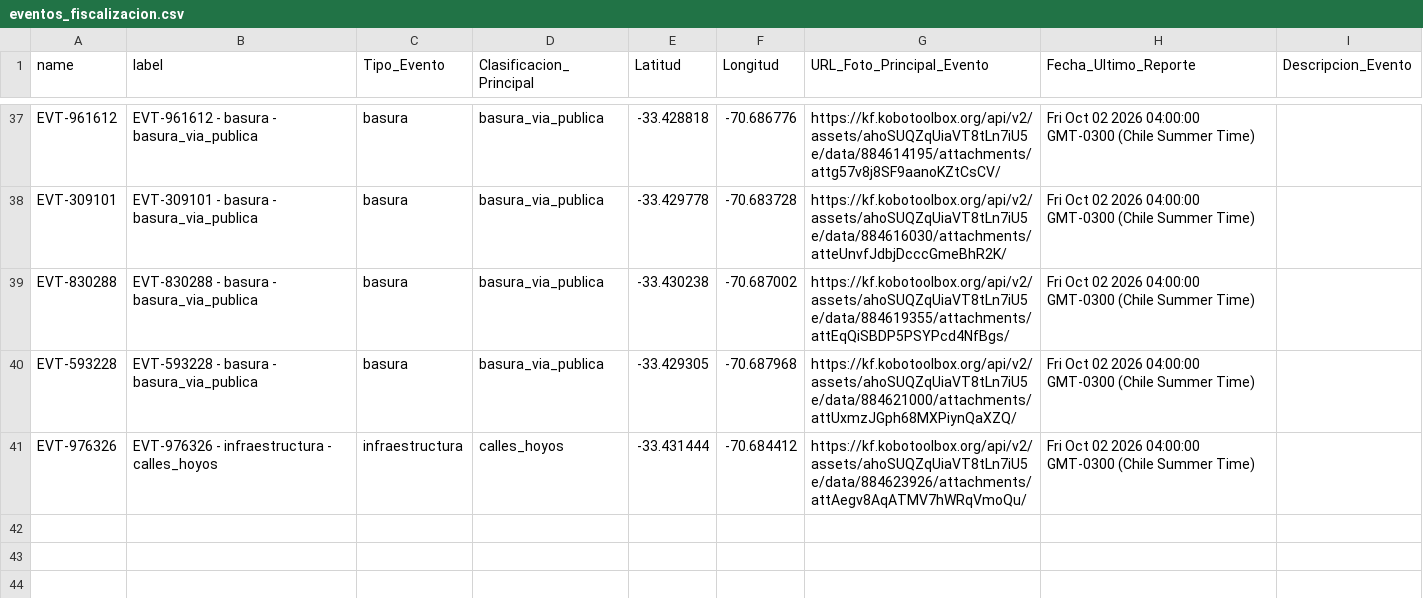
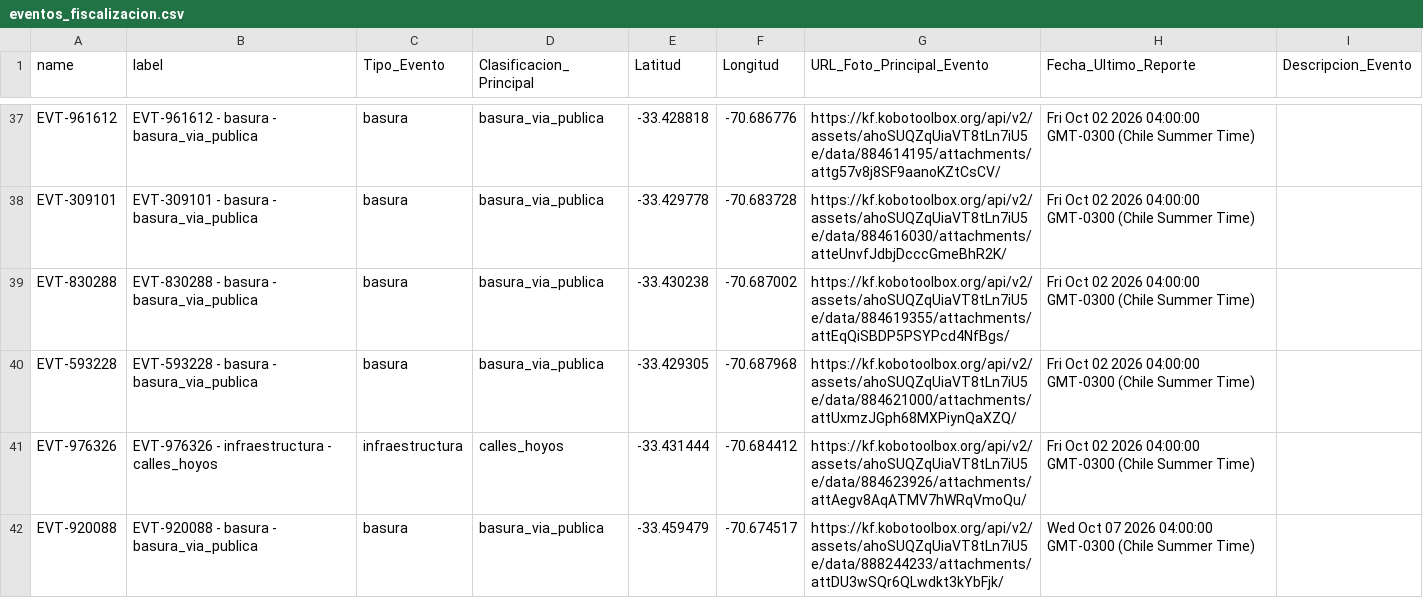
Before and after one commit to geoemprendimiento2026/observatorio-datos, a CSV file: eventos_fiscalizacion.csv, drawn as a sheet; only a part is shown, gaps mark what is left out; the diff names each change by its address in the sheet, - before the commit and + after, or states it on an @@ line.

Commit message:
Actualiza eventos_fiscalizacion.csv — 2026-10-07T16:42:06.280Z

```diff
--- a/eventos_fiscalizacion.csv
+++ b/eventos_fiscalizacion.csv
+row 42: EVT-920088 | EVT-920088 - basura - basura_via_publica | basura | basura_via_publica | -33.459479 | -70.674517 | https://kf.kobotoolbox.org/api/v2/assets/ahoSUQZqUiaVT8tLn7iU5e/data/888244233/attachments/attDU3wSQr6QLwdkt3kYbFjk/ | Wed Oct 07 2026 04:00:00 GMT-0300 (Chile Summer Time)
```
